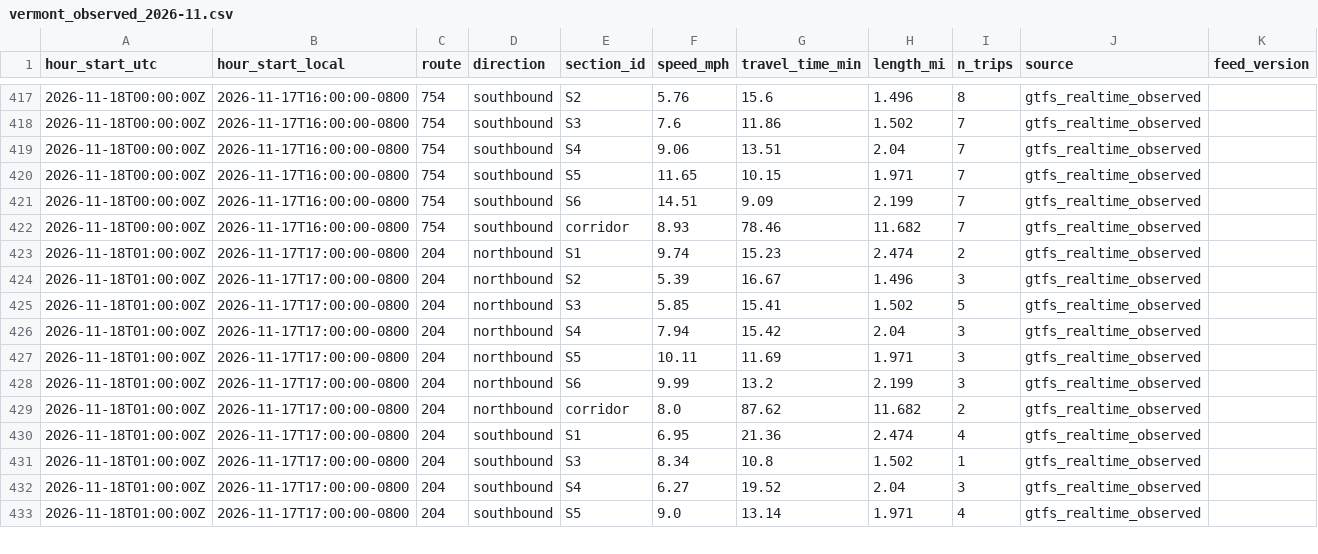
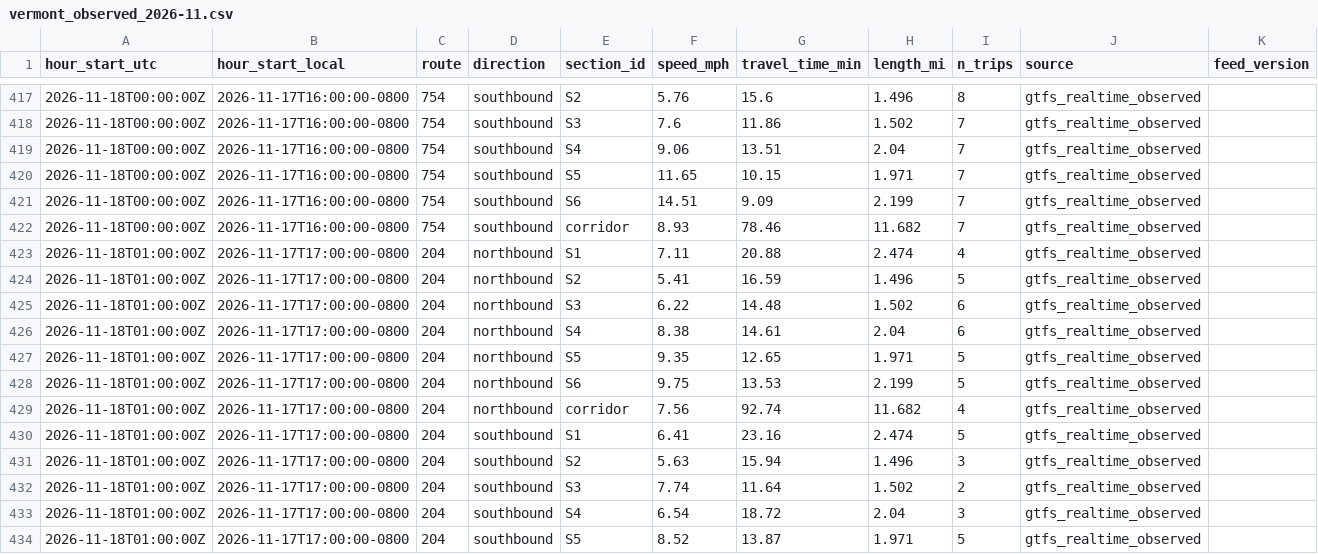
Before and after one commit to here/aviary, a CSV file: data/observed/vermont_observed_2026-11.csv, drawn as a sheet; only a part is shown, gaps mark what is left out; the diff covers the shown part only.

```diff
--- a/data/observed/vermont_observed_2026-11.csv
+++ b/data/observed/vermont_observed_2026-11.csv
@@ -422,12 +422,13 @@ hour_start_utc,hour_start_local,route,direction,section_id,speed_mph,travel_time
 2026-11-18T00:00:00Z,2026-11-17T16:00:00-0800,754,southbound,corridor,8.93,78.46,11.682,7,gtfs_realtime_observed,
-2026-11-18T01:00:00Z,2026-11-17T17:00:00-0800,204,northbound,S1,9.74,15.23,2.474,2,gtfs_realtime_observed,
-2026-11-18T01:00:00Z,2026-11-17T17:00:00-0800,204,northbound,S2,5.39,16.67,1.496,3,gtfs_realtime_observed,
-2026-11-18T01:00:00Z,2026-11-17T17:00:00-0800,204,northbound,S3,5.85,15.41,1.502,5,gtfs_realtime_observed,
-2026-11-18T01:00:00Z,2026-11-17T17:00:00-0800,204,northbound,S4,7.94,15.42,2.04,3,gtfs_realtime_observed,
-2026-11-18T01:00:00Z,2026-11-17T17:00:00-0800,204,northbound,S5,10.11,11.69,1.971,3,gtfs_realtime_observed,
-2026-11-18T01:00:00Z,2026-11-17T17:00:00-0800,204,northbound,S6,9.99,13.2,2.199,3,gtfs_realtime_observed,
-2026-11-18T01:00:00Z,2026-11-17T17:00:00-0800,204,northbound,corridor,8.0,87.62,11.682,2,gtfs_realtime_observed,
-2026-11-18T01:00:00Z,2026-11-17T17:00:00-0800,204,southbound,S1,6.95,21.36,2.474,4,gtfs_realtime_observed,
-2026-11-18T01:00:00Z,2026-11-17T17:00:00-0800,204,southbound,S3,8.34,10.8,1.502,1,gtfs_realtime_observed,
-2026-11-18T01:00:00Z,2026-11-17T17:00:00-0800,204,southbound,S4,6.27,19.52,2.04,3,gtfs_realtime_observed,
-2026-11-18T01:00:00Z,2026-11-17T17:00:00-0800,204,southbound,S5,9.0,13.14,1.971,4,gtfs_realtime_observed,
+2026-11-18T01:00:00Z,2026-11-17T17:00:00-0800,204,northbound,S1,7.11,20.88,2.474,4,gtfs_realtime_observed,
+2026-11-18T01:00:00Z,2026-11-17T17:00:00-0800,204,northbound,S2,5.41,16.59,1.496,5,gtfs_realtime_observed,
+2026-11-18T01:00:00Z,2026-11-17T17:00:00-0800,204,northbound,S3,6.22,14.48,1.502,6,gtfs_realtime_observed,
+2026-11-18T01:00:00Z,2026-11-17T17:00:00-0800,204,northbound,S4,8.38,14.61,2.04,6,gtfs_realtime_observed,
+2026-11-18T01:00:00Z,2026-11-17T17:00:00-0800,204,northbound,S5,9.35,12.65,1.971,5,gtfs_realtime_observed,
+2026-11-18T01:00:00Z,2026-11-17T17:00:00-0800,204,northbound,S6,9.75,13.53,2.199,5,gtfs_realtime_observed,
+2026-11-18T01:00:00Z,2026-11-17T17:00:00-0800,204,northbound,corridor,7.56,92.74,11.682,4,gtfs_realtime_observed,
+2026-11-18T01:00:00Z,2026-11-17T17:00:00-0800,204,southbound,S1,6.41,23.16,2.474,5,gtfs_realtime_observed,
+2026-11-18T01:00:00Z,2026-11-17T17:00:00-0800,204,southbound,S2,5.63,15.94,1.496,3,gtfs_realtime_observed,
+2026-11-18T01:00:00Z,2026-11-17T17:00:00-0800,204,southbound,S3,7.74,11.64,1.502,2,gtfs_realtime_observed,
+2026-11-18T01:00:00Z,2026-11-17T17:00:00-0800,204,southbound,S4,6.54,18.72,2.04,3,gtfs_realtime_observed,
+2026-11-18T01:00:00Z,2026-11-17T17:00:00-0800,204,southbound,S5,8.52,13.87,1.971,5,gtfs_realtime_observed,
```
Also changed, not shown: 1 added row and 45 edited cells elsewhere in this file, data/corridors/sunset/observed/sunset_focus_hourly_2026-11.csv, data/corridors/sunset/observed/sunset_focus_traversals_2026-11.csv, 3 other files.
